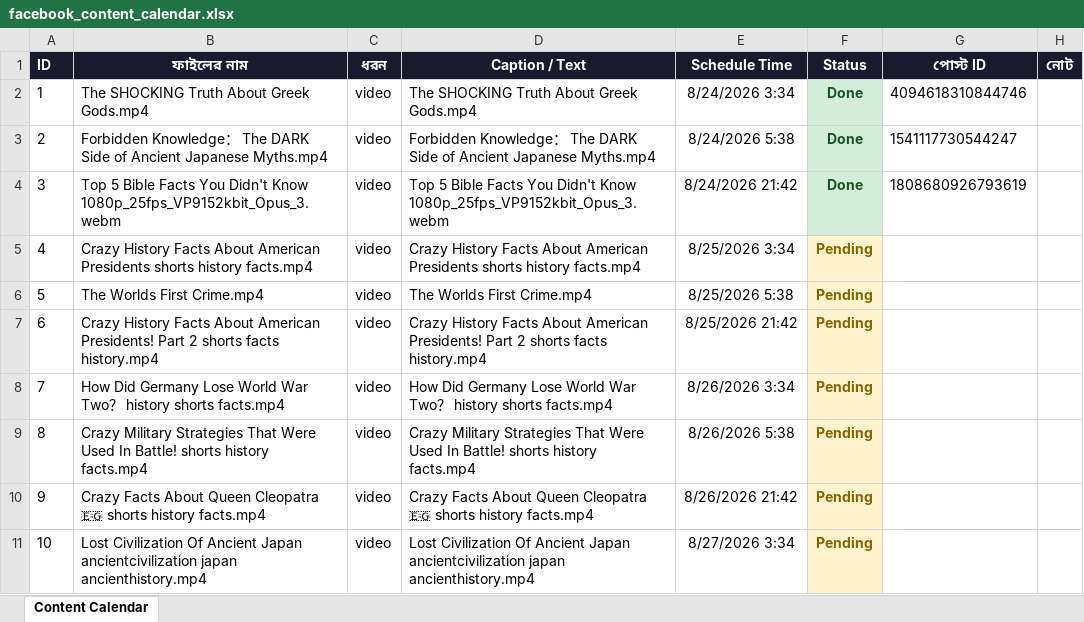
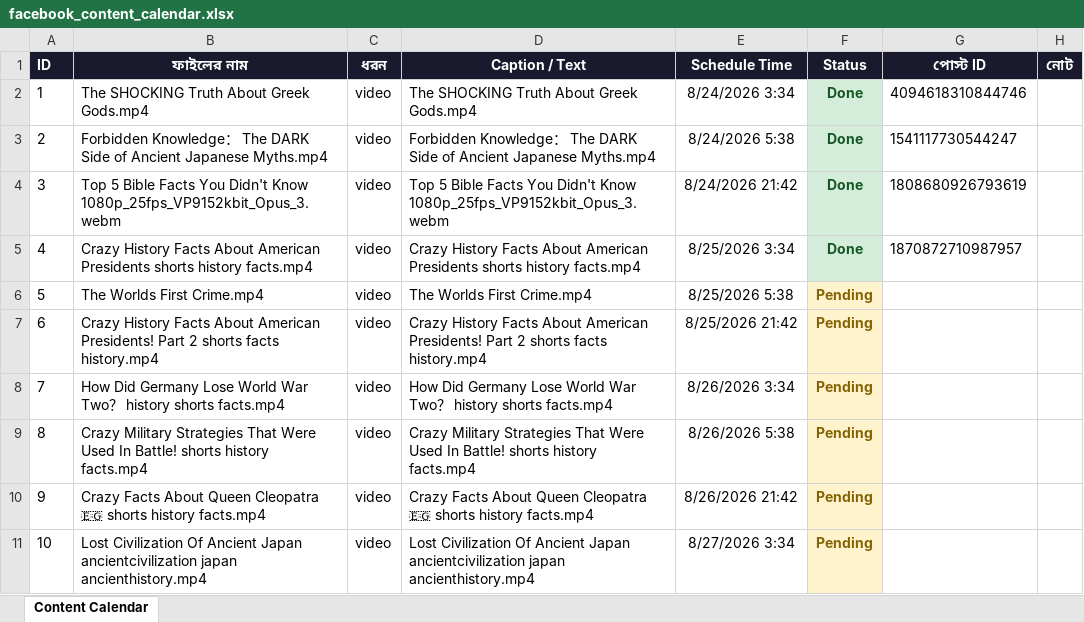
Before and after one commit to olomosto16-sketch/fb-autoposter-history, an Excel workbook: facebook_content_calendar.xlsx, sheet Content Calendar, drawn as a sheet; only a part is shown; values as stored, in another font and other column widths than the file's, no borders; the diff names each change by its address in the sheet, - before the commit and + after, or states it on an @@ line.

```diff
--- a/facebook_content_calendar.xlsx (sheet Content Calendar)
+++ b/facebook_content_calendar.xlsx (sheet Content Calendar)
-F5 (Status): Pending
+F5 (Status): Done
@@ F5 fill: #FFF3CD → #D4EDDA, text colour: #856404 → #155724 @@
-G5 (পোস্ট ID): (empty)
+G5 (পোস্ট ID): 1870872710987957
```
